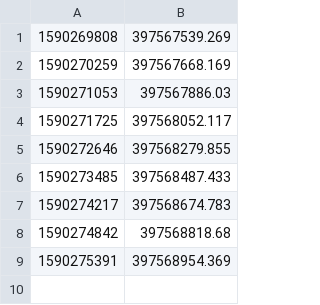
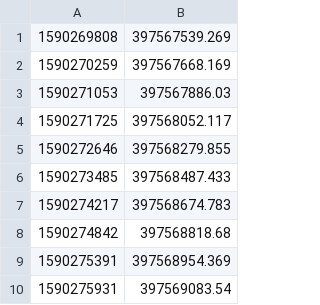
Before and after one commit to ovgu-FINken/multi_robot_path_planning, a CSV file: benchmark/log/log_flowtime_avg.csv, drawn as a sheet; the diff names each change by its address in the sheet, - before the commit and + after, or states it on an @@ line.

```diff
--- a/benchmark/log/log_flowtime_avg.csv
+++ b/benchmark/log/log_flowtime_avg.csv
+row 10: 1590275931 | 397569083.54
```
Also changed, not shown: benchmark/log/log_flowtime.csv, benchmark/log/log_makespan.csv, 3 other files.
